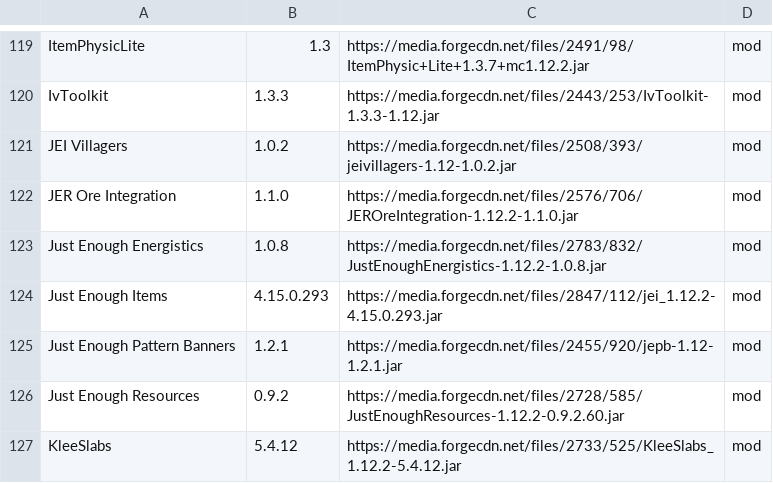
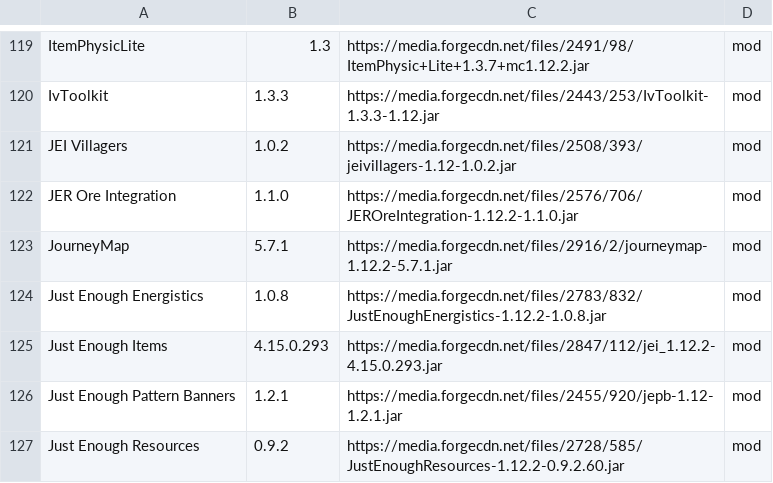
Before and after one commit to entropiccode/minecraft_packs, a CSV file: Hostile World/hostile_world.csv, drawn as a sheet; only a part is shown, gaps mark what is left out; the shorter side is filled out with more unchanged rows.

Commit message:
Added JourneyMap.

```diff
--- a/Hostile World/hostile_world.csv
+++ b/Hostile World/hostile_world.csv
@@ -122,2 +122,3 @@ JEI Villagers,1.0.2,https://media.forgecdn.net/files/2508/393/jeivillagers-1.12-
 JER Ore Integration,1.1.0,https://media.forgecdn.net/files/2576/706/JEROreIntegration-1.12.2-1.1.0.jar,mod
+JourneyMap,5.7.1,https://media.forgecdn.net/files/2916/2/journeymap-1.12.2-5.7.1.jar,mod
 Just Enough Energistics,1.0.8,https://media.forgecdn.net/files/2783/832/JustEnoughEnergistics-1.12.2-1.0.8.jar,mod
```
